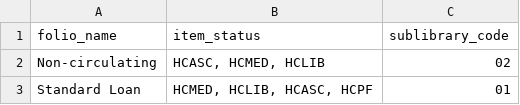
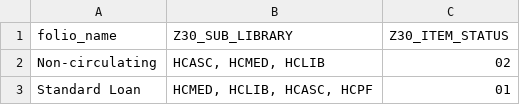
Before and after one commit to 5-C-Folio/migration_reports_FSE, a TSV file: mapping_files/loan_types.tsv, drawn as a sheet; only a part is shown.

Commit message:
Update loan_types.tsv

```diff
--- a/mapping_files/loan_types.tsv
+++ b/mapping_files/loan_types.tsv
@@ -1,2 +1,2 @@
-folio_name	item_status	sublibrary_code
+folio_name	Z30_SUB_LIBRARY	Z30_ITEM_STATUS
 Non-circulating	HCASC, HCMED, HCLIB	02
```
